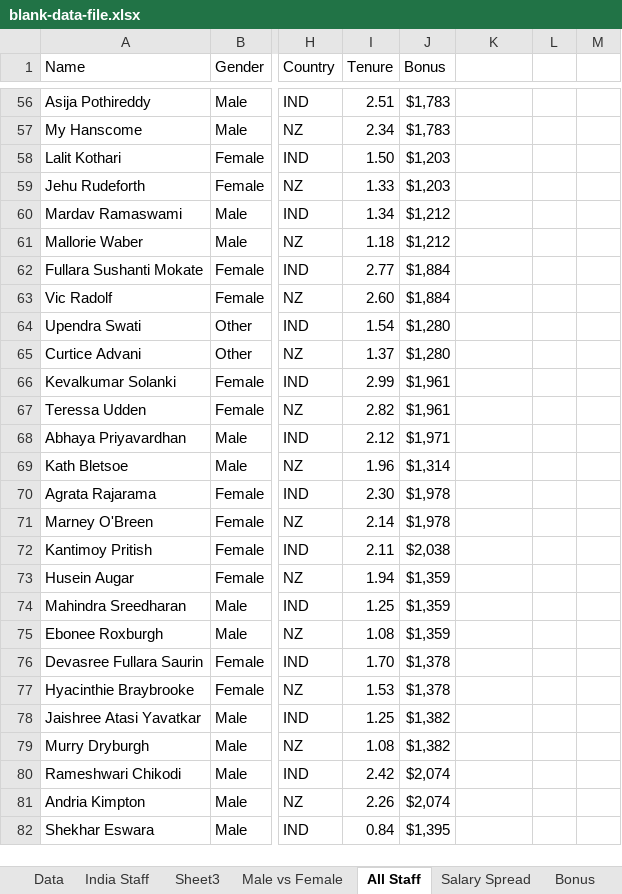
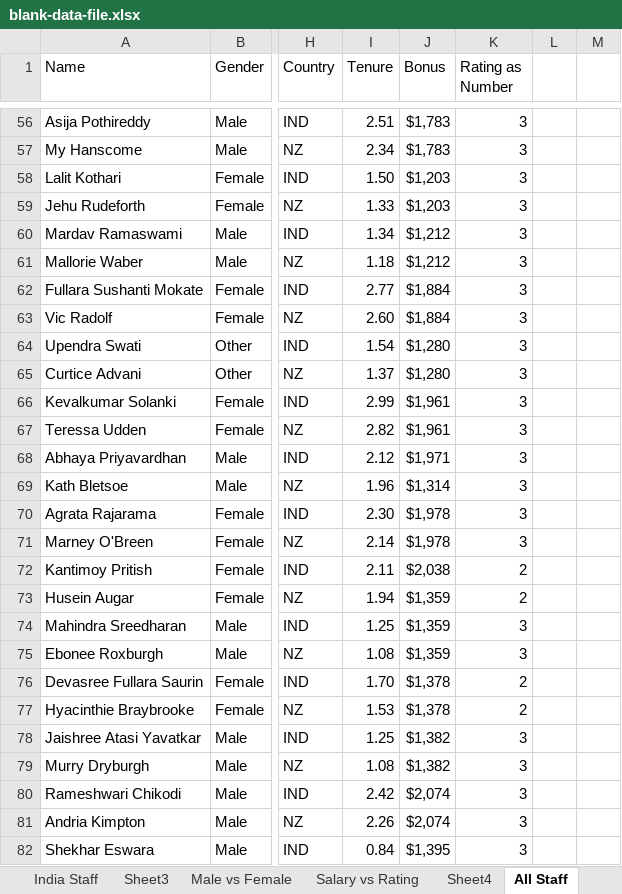
Before and after one commit to Rajasekhar342/Excel_Project2, an Excel workbook: blank-data-file.xlsx, sheet All Staff, drawn as a sheet; only a part is shown, gaps mark what is left out; values as stored, in another font and other column widths than the file's, no borders; conditional formats and table styles not drawn; the diff covers the shown part only; the diff names each change by its address in the sheet, - before the commit and + after, or states it on an @@ line.

Commit message:
add salary vs employee rating

```diff
--- a/blank-data-file.xlsx (sheet All Staff)
+++ b/blank-data-file.xlsx (sheet All Staff)
+sheet tab: Salary vs Rating
+sheet tab: Sheet4
-K1: (empty)
+K1: Rating as Number
-K56:K71 (Rating as Number): (empty)
+K56:K71 (Rating as Number): 3
-K72:K73 (Rating as Number): (empty)
+K72:K73 (Rating as Number): 2
-K74:K75 (Rating as Number): (empty)
+K74:K75 (Rating as Number): 3
-K76:K77 (Rating as Number): (empty)
+K76:K77 (Rating as Number): 2
-K78:K82 (Rating as Number): (empty)
+K78:K82 (Rating as Number): 3
```
Also changed, not shown: 158 edited cells elsewhere in this sheet, sheet Bonus, charts or pictures.
